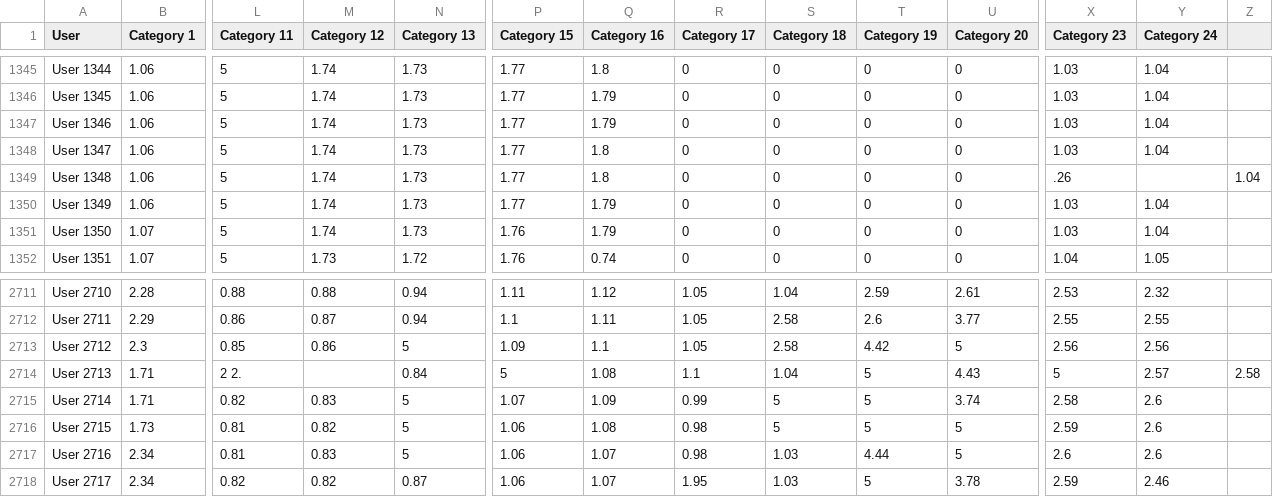
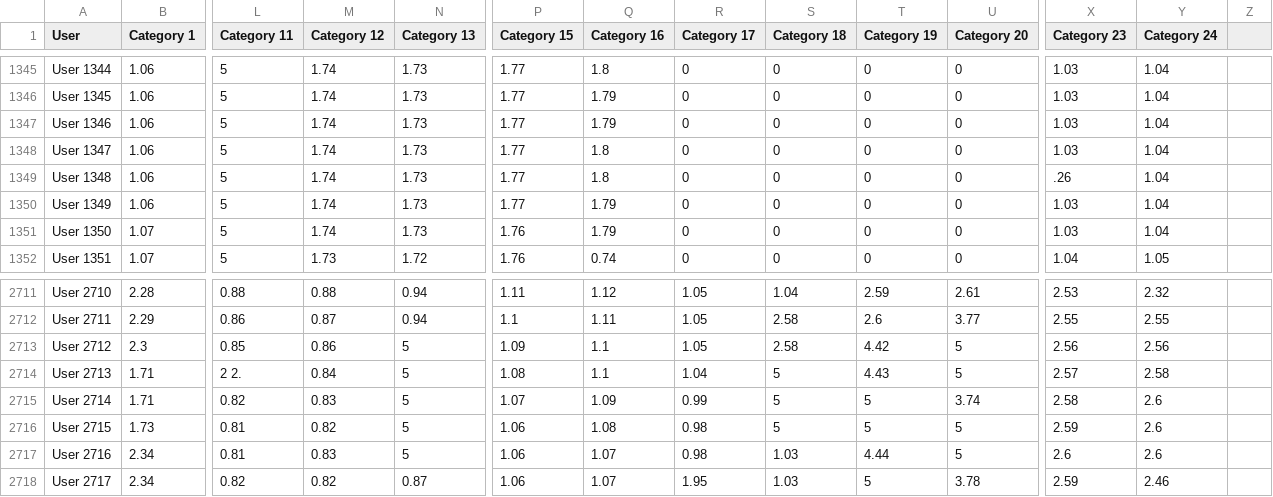
Before and after one commit to cYKatherine/UNSW-COMP4121-CollaborativeFilteringSystem, a CSV file: google_review_ratings.csv, drawn as a sheet; only a part is shown, gaps mark what is left out; the diff names each change by its address in the sheet, - before the commit and + after, or states it on an @@ line.

Commit message:
Fix data and neighbourhood model limit

```diff
--- a/google_review_ratings.csv
+++ b/google_review_ratings.csv
-Y1349 (Category 24): (empty)
+Y1349 (Category 24): 1.04
-Z1349: 1.04
+Z1349: (empty)
-M2714 (Category 12): (empty)
+M2714 (Category 12): 0.84
-N2714 (Category 13): 0.84
+N2714 (Category 13): 5
-P2714 (Category 15): 5
+P2714 (Category 15): 1.08
-Q2714 (Category 16): 1.08
+Q2714 (Category 16): 1.1
-R2714 (Category 17): 1.1
+R2714 (Category 17): 1.04
-S2714 (Category 18): 1.04
+S2714 (Category 18): 5
-T2714 (Category 19): 5
+T2714 (Category 19): 4.43
-U2714 (Category 20): 4.43
+U2714 (Category 20): 5
-X2714 (Category 23): 5
+X2714 (Category 23): 2.57
-Y2714 (Category 24): 2.57
+Y2714 (Category 24): 2.58
-Z2714: 2.58
+Z2714: (empty)
```
Also changed, not shown: 2 other files.
